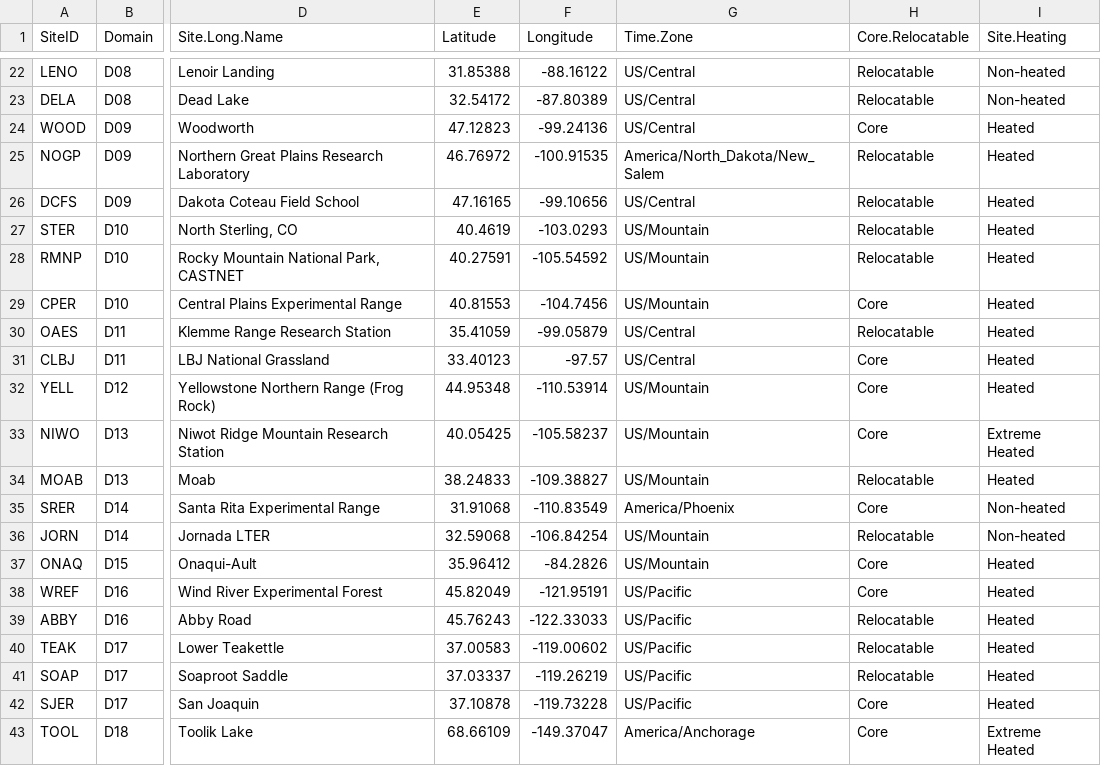
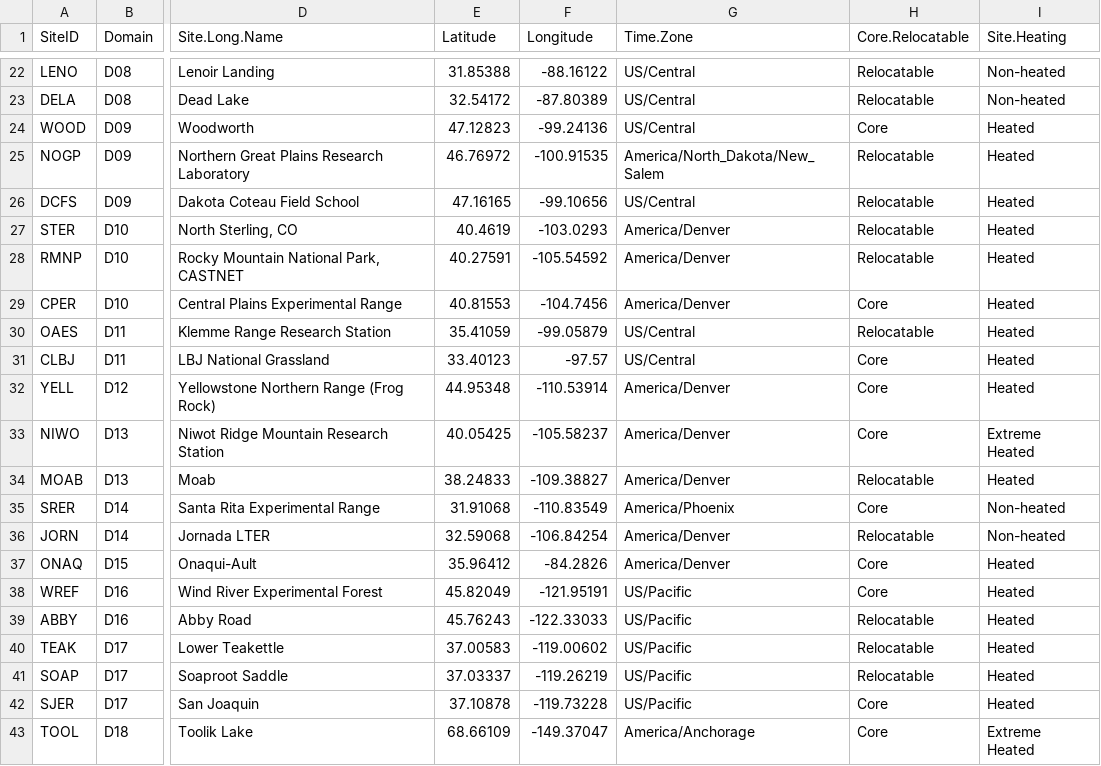
Before and after one commit to NEONScience/Noble, a CSV file: DB_making/raw_DBs/tis_site_config.csv, drawn as a sheet; only a part is shown, gaps mark what is left out; the diff names each change by its address in the sheet, - before the commit and + after, or states it on an @@ line.

```diff
--- a/DB_making/raw_DBs/tis_site_config.csv
+++ b/DB_making/raw_DBs/tis_site_config.csv
-G27:G29 (Time.Zone): US/Mountain
+G27:G29 (Time.Zone): America/Denver
-G32:G34 (Time.Zone): US/Mountain
+G32:G34 (Time.Zone): America/Denver
-G36:G37 (Time.Zone): US/Mountain
+G36:G37 (Time.Zone): America/Denver
```
Also changed, not shown: DB_making/raw_DBs/ATBD_thresholds_2Dwind.csv, DB_making/raw_DBs/rad_dq_info.csv, 30 other files.
